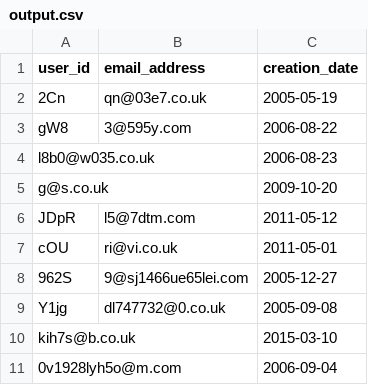
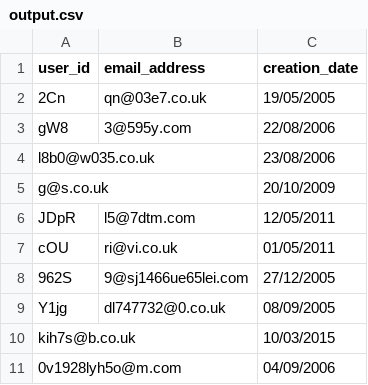
Before and after one commit to fbromley/performance_testing, a CSV file: output.csv, drawn as a sheet.

```diff
--- a/output.csv
+++ b/output.csv
@@ -1,11 +1,11 @@
 user_id,email_address,creation_date
-"2Cn","qn@03e7.co.uk","2005-05-19"
-"gW8","3@595y.com","2006-08-22"
-"l8b0@w035.co.uk",,"2006-08-23"
-"g@s.co.uk",,"2009-10-20"
-"JDpR","l5@7dtm.com","2011-05-12"
-"cOU","ri@vi.co.uk","2011-05-01"
-"962S","9@sj1466ue65lei.com","2005-12-27"
-"Y1jg","dl747732@0.co.uk","2005-09-08"
-"kih7s@b.co.uk",,"2015-03-10"
-"0v1928lyh5o@m.com",,"2006-09-04"
+2Cn,qn@03e7.co.uk,19/05/2005
+gW8,3@595y.com,22/08/2006
+l8b0@w035.co.uk,,23/08/2006
+g@s.co.uk,,20/10/2009
+JDpR,l5@7dtm.com,12/05/2011
+cOU,ri@vi.co.uk,01/05/2011
+962S,9@sj1466ue65lei.com,27/12/2005
+Y1jg,dl747732@0.co.uk,08/09/2005
+kih7s@b.co.uk,,10/03/2015
+0v1928lyh5o@m.com,,04/09/2006
```
Also changed, not shown: 8 other files.
